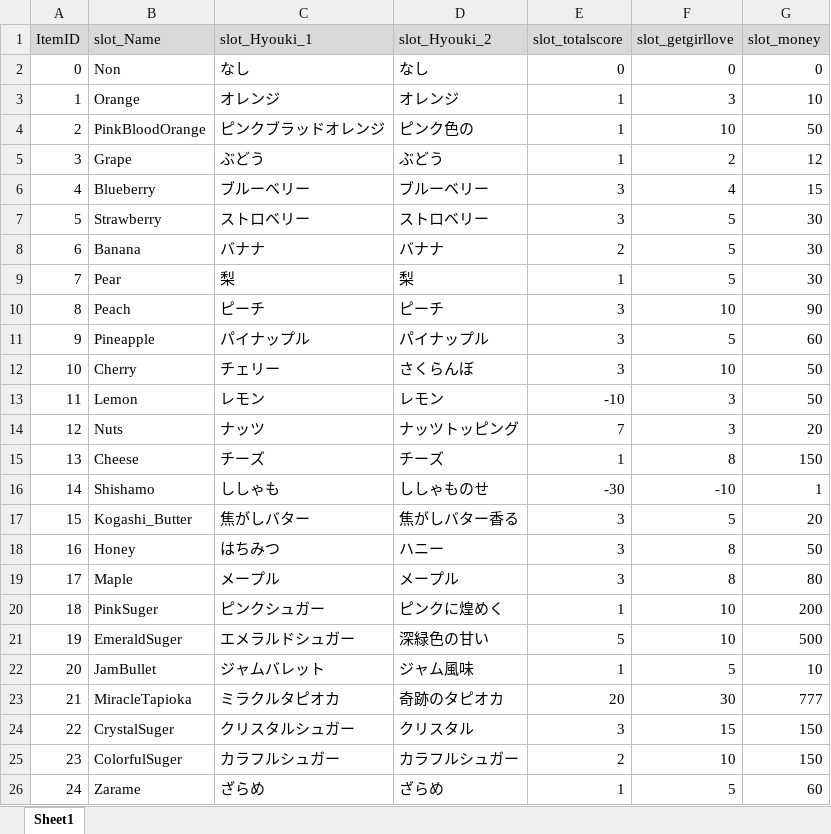
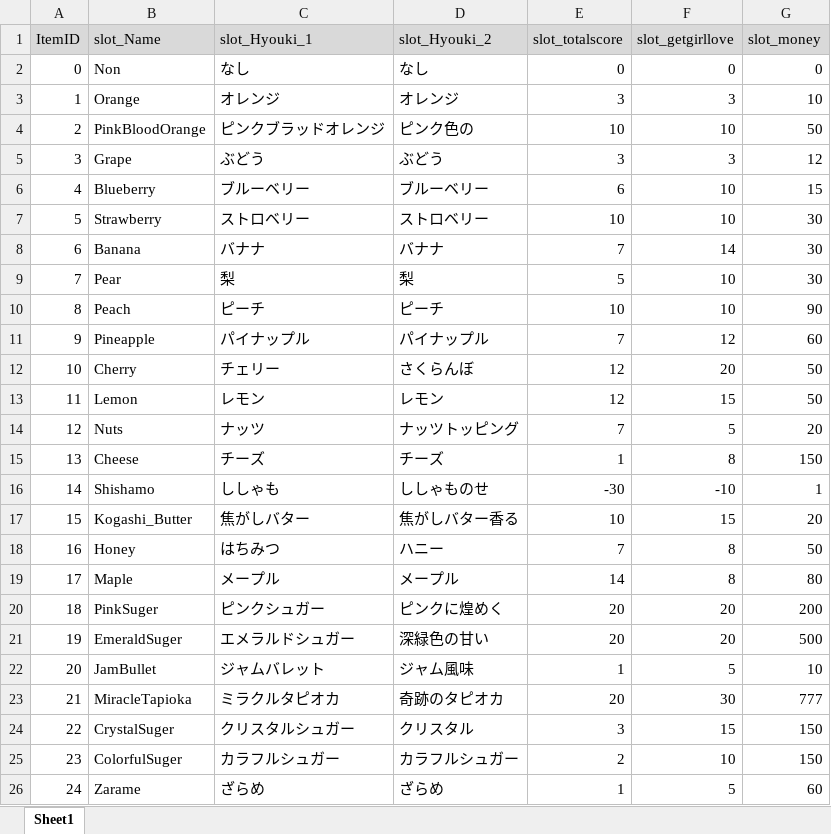
Before and after one commit to matoarita/Okashi_Atlier2, an Excel workbook: Assets/Excel_Data/Entity_slotNameDataBase.xlsx, sheet Sheet1, drawn as a sheet; only a part is shown; values as stored, in another font and other column widths than the file's, no borders; the diff covers the shown part only; the diff names each change by its address in the sheet, - before the commit and + after, or states it on an @@ line.

```diff
--- a/Assets/Excel_Data/Entity_slotNameDataBase.xlsx (sheet Sheet1)
+++ b/Assets/Excel_Data/Entity_slotNameDataBase.xlsx (sheet Sheet1)
-E3 (slot_totalscore): 1
+E3 (slot_totalscore): 3
-E4 (slot_totalscore): 1
+E4 (slot_totalscore): 10
-E5 (slot_totalscore): 1
+E5 (slot_totalscore): 3
-F5 (slot_getgirllove): 2
+F5 (slot_getgirllove): 3
-E6 (slot_totalscore): 3
+E6 (slot_totalscore): 6
-F6 (slot_getgirllove): 4
+F6 (slot_getgirllove): 10
-E7 (slot_totalscore): 3
+E7 (slot_totalscore): 10
-F7 (slot_getgirllove): 5
+F7 (slot_getgirllove): 10
-E8 (slot_totalscore): 2
+E8 (slot_totalscore): 7
-F8 (slot_getgirllove): 5
+F8 (slot_getgirllove): 14
-E9 (slot_totalscore): 1
+E9 (slot_totalscore): 5
-F9 (slot_getgirllove): 5
+F9 (slot_getgirllove): 10
-E10 (slot_totalscore): 3
+E10 (slot_totalscore): 10
-E11 (slot_totalscore): 3
+E11 (slot_totalscore): 7
-F11 (slot_getgirllove): 5
+F11 (slot_getgirllove): 12
-E12 (slot_totalscore): 3
+E12 (slot_totalscore): 12
-F12 (slot_getgirllove): 10
+F12 (slot_getgirllove): 20
-E13 (slot_totalscore): -10
+E13 (slot_totalscore): 12
-F13 (slot_getgirllove): 3
+F13 (slot_getgirllove): 15
-F14 (slot_getgirllove): 3
+F14 (slot_getgirllove): 5
-E17 (slot_totalscore): 3
+E17 (slot_totalscore): 10
-F17 (slot_getgirllove): 5
+F17 (slot_getgirllove): 15
-E18 (slot_totalscore): 3
+E18 (slot_totalscore): 7
-E19 (slot_totalscore): 3
+E19 (slot_totalscore): 14
-E20 (slot_totalscore): 1
+E20 (slot_totalscore): 20
-F20:F21 (slot_getgirllove): 10
+F20:F21 (slot_getgirllove): 20
-E21 (slot_totalscore): 5
+E21 (slot_totalscore): 20
```
Also changed, not shown: 8 edited cells elsewhere in this sheet, Assets/Excel_Data/Entity_GirlLikeSetCompoDataBase.xlsx, Assets/Excel_Data/Entity_ItemDataBase.xlsx, 48 other files.
